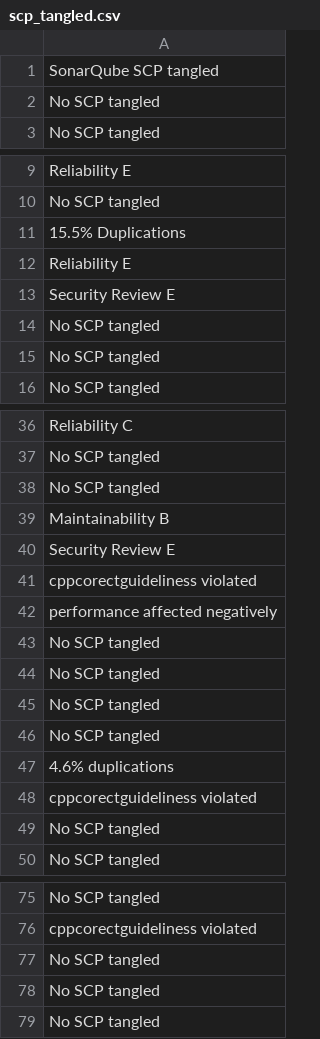
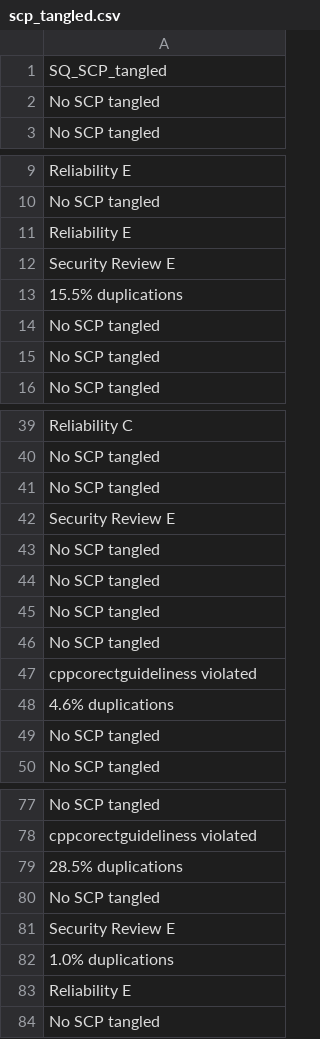
Before and after one commit to iivanoo/VST-plugins-replication-package, a CSV file: Quantitative analysis/CSVs Used/scp_tangled.csv, drawn as a sheet; only a part is shown, gaps mark what is left out; the diff covers the shown part only.

```diff
--- a/Quantitative analysis/CSVs Used/scp_tangled.csv
+++ b/Quantitative analysis/CSVs Used/scp_tangled.csv
@@ -1,2 +1,2 @@
-SonarQube SCP tangled
+SQ_SCP_tangled
 No SCP tangled
@@ -10,2 +10 @@ Reliability E
 No SCP tangled
-15.5% Duplications
@@ -14 +13,2 @@ No SCP tangled
+15.5% duplications
 No SCP tangled
@@ -38,2 +41 @@ No SCP tangled
 No SCP tangled
-Maintainability B
@@ -41,3 +43 @@ Maintainability B
- cppcorectguideliness violated
- performance affected negatively
 No SCP tangled
@@ -46,4 +46,4 @@ No SCP tangled
 No SCP tangled
+cppcorectguideliness violated
 4.6% duplications
- cppcorectguideliness violated
 No SCP tangled
@@ -76,4 +78,7 @@ No SCP tangled
 cppcorectguideliness violated
+28.5% duplications
 No SCP tangled
-No SCP tangled
+Security Review E
+1.0% duplications
+Reliability E
 No SCP tangled
```
Also changed, not shown: 10 added rows, 5 removed rows, 15 moved rows and 8 edited cells elsewhere in this file, Quantitative analysis/CSVs Used/final_data_curated - final_data_curated_categorized.csv, 2 other files.
